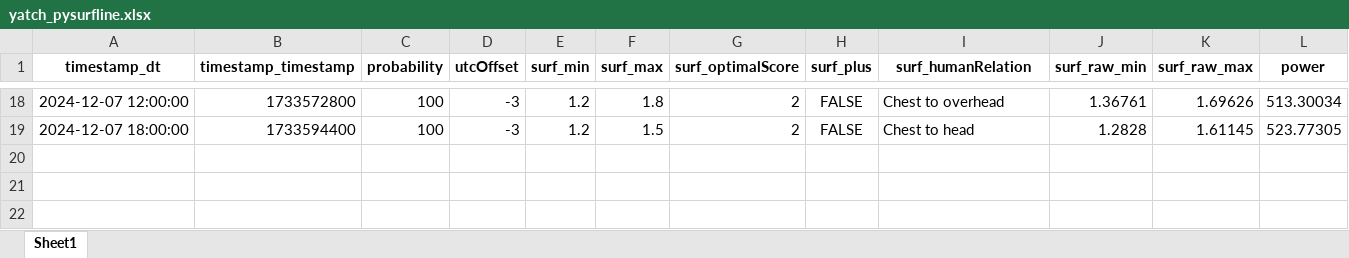
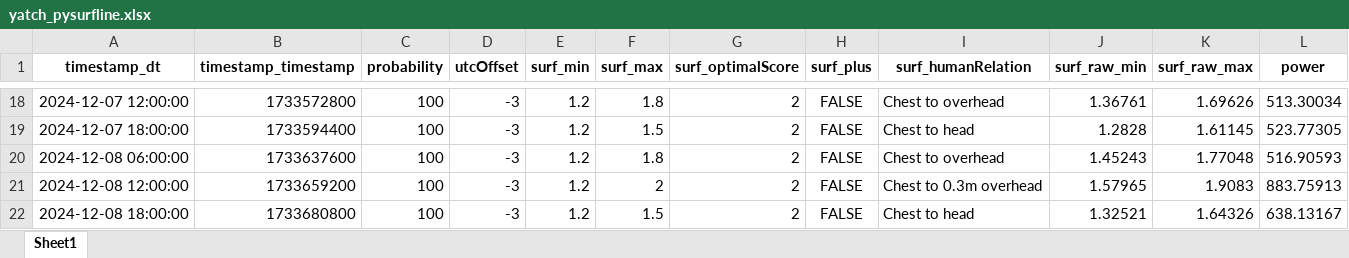
Before and after one commit to Dantelarroy/surf-prediction-project, an Excel workbook: data/yatch_pysurfline.xlsx, sheet Sheet1, drawn as a sheet; only a part is shown, gaps mark what is left out; values as stored, in another font and other column widths than the file's, no borders; rows hold the shown columns only; the diff names each change by its address in the sheet, - before the commit and + after, or states it on an @@ line.

```diff
--- a/data/yatch_pysurfline.xlsx (sheet Sheet1)
+++ b/data/yatch_pysurfline.xlsx (sheet Sheet1)
+row 20: 2024-12-08 06:00:00 | 1733637600 | 100 | -3 | 1.2 | 1.8 | 2 | FALSE | Chest to overhead | 1.45243 | 1.77048 | 516.90593
+row 21: 2024-12-08 12:00:00 | 1733659200 | 100 | -3 | 1.2 | 2 | 2 | FALSE | Chest to 0.3m overhead | 1.57965 | 1.9083 | 883.75913
+row 22: 2024-12-08 18:00:00 | 1733680800 | 100 | -3 | 1.2 | 1.5 | 2 | FALSE | Chest to head | 1.32521 | 1.64326 | 638.13167
```
Also changed, not shown: data/bio_pysurfline.xlsx, data/bio_scrap_surfline.xlsx, 10 other files.
